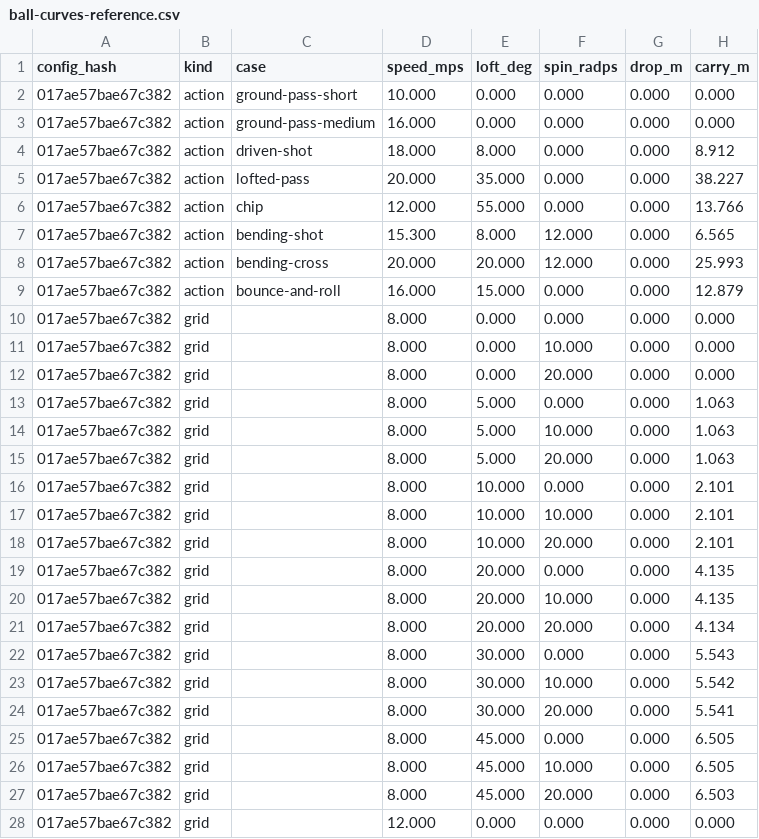
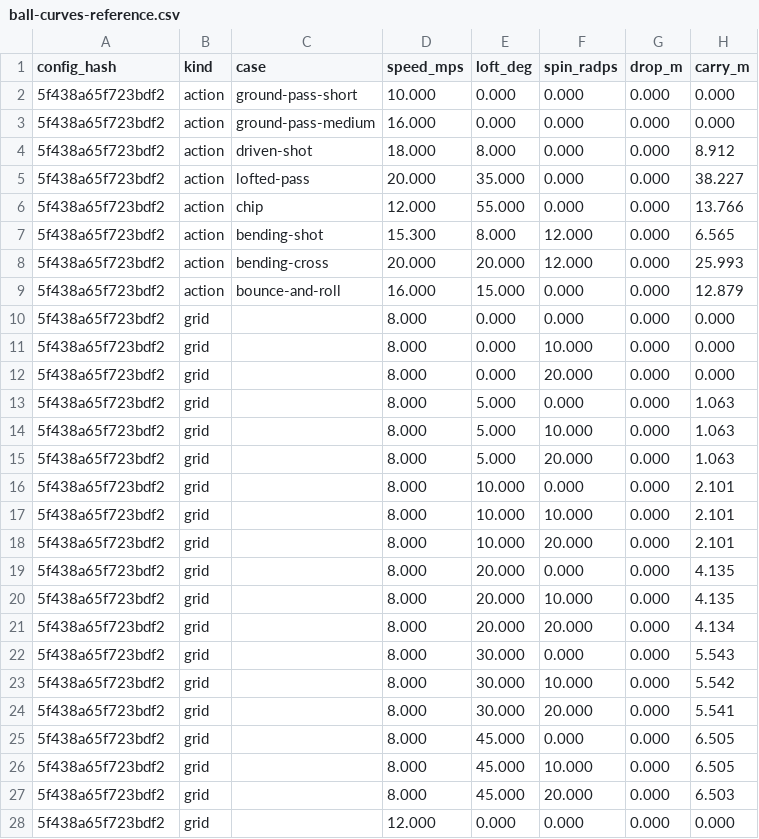
Before and after one commit to enkeldesign/eleven, a CSV file: docs/simulation/ball-curves-reference.csv, drawn as a sheet; only a part is shown; the diff covers the shown part only; the diff names each change by its address in the sheet, - before the commit and + after, or states it on an @@ line.

```diff
--- a/docs/simulation/ball-curves-reference.csv
+++ b/docs/simulation/ball-curves-reference.csv
-A2:A28 (config_hash): 017ae57bae67c382
+A2:A28 (config_hash): 5f438a65f723bdf2
```
Also changed, not shown: 95 edited cells elsewhere in this file, docs/simulation/air-curves-reference.csv, docs/simulation/challenge-reference.csv, 22 other files.
